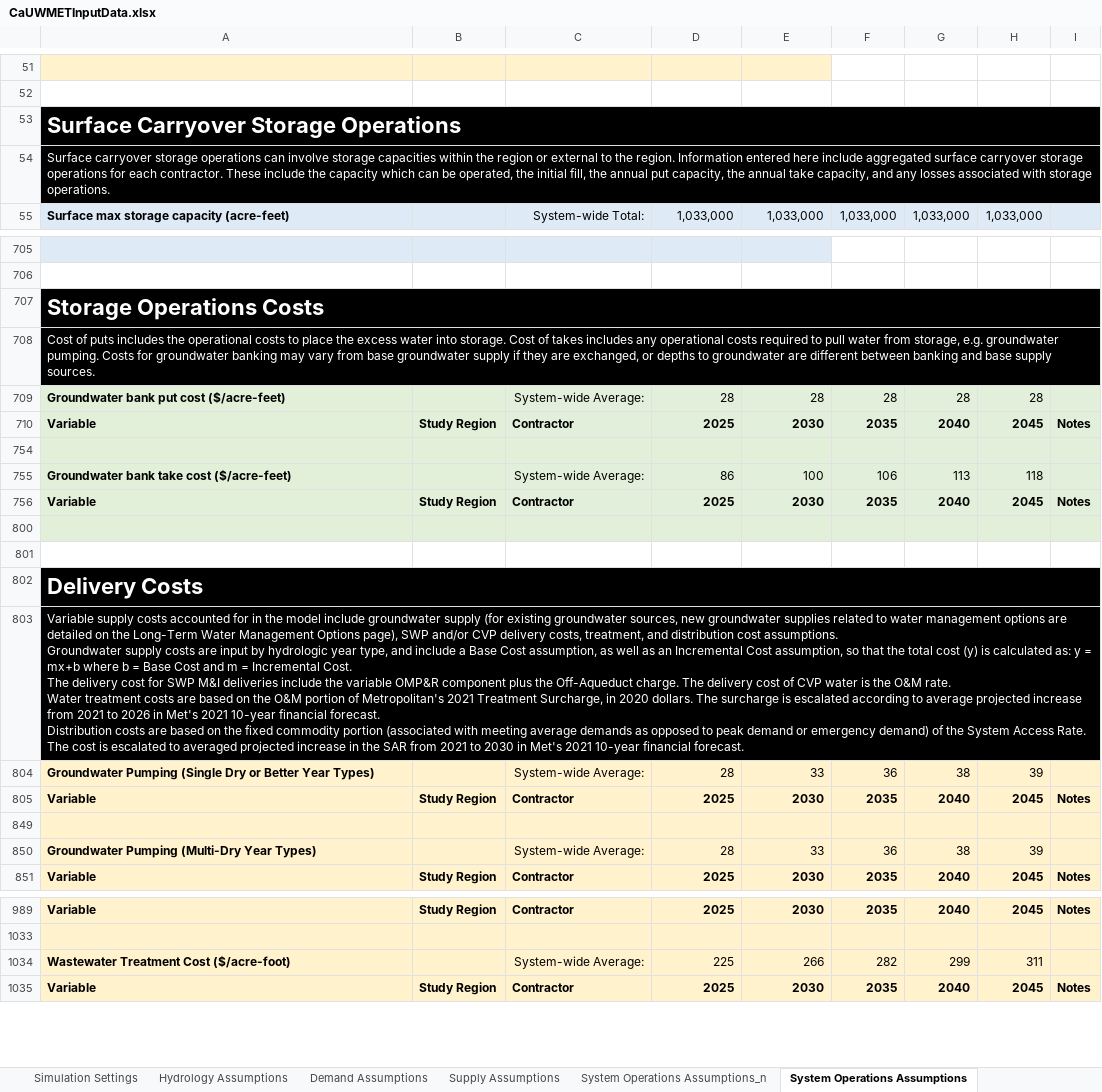
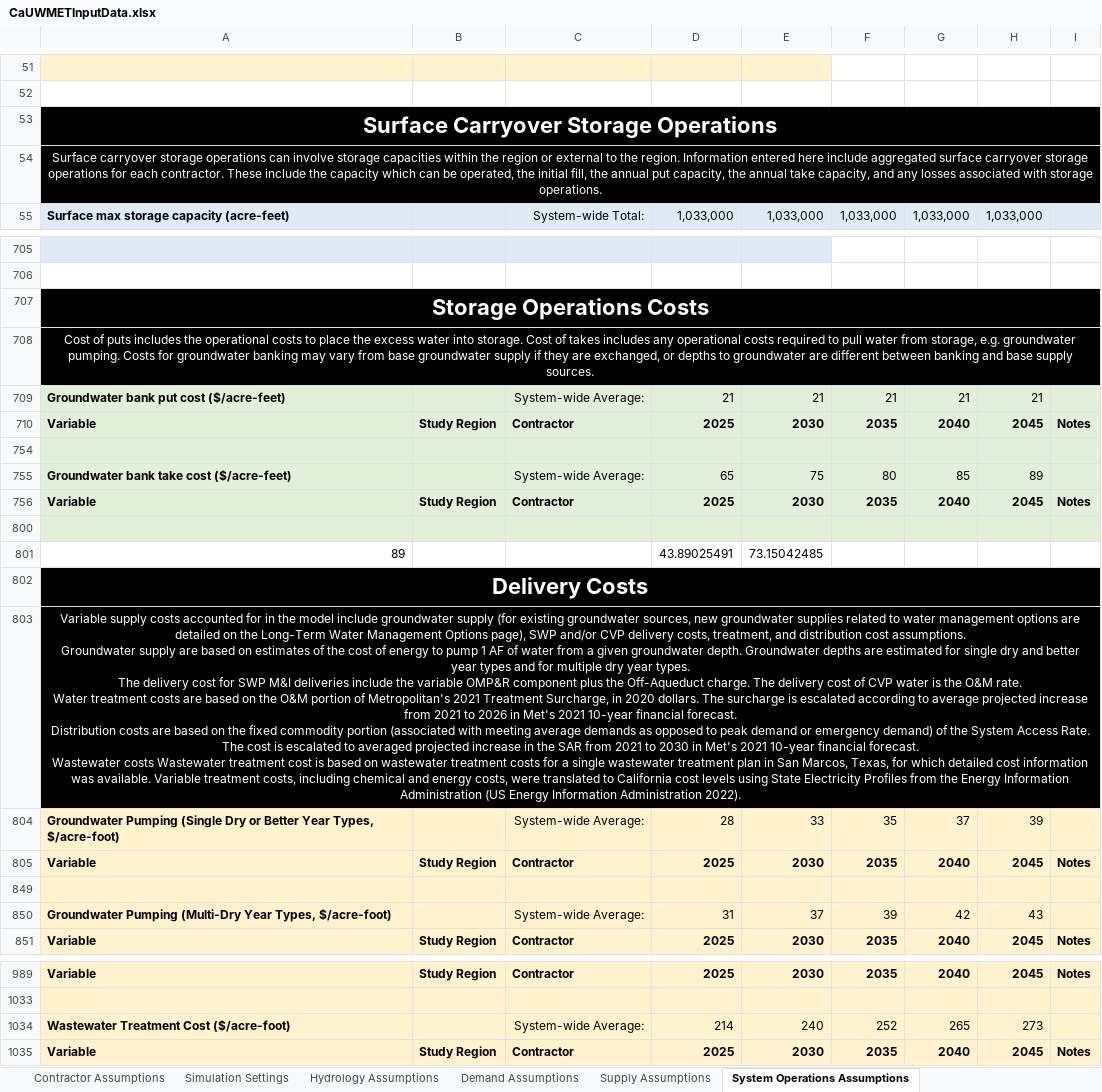
Before and after one commit to dayamuralidharan/California-Urban-Water-Management-Economic-Tool, an Excel workbook: CaUWMET/src/inputData/CaUWMETInputData.xlsx, sheet System Operations Assumptions, drawn as a sheet; only a part is shown, gaps mark what is left out; values as stored, in another font and other column widths than the file's, no borders; removed rows and columns are numbered as before the commit, all else as after; ↵ is a line break in a cell; the diff covers the shown part only; the diff names each change by its address in the sheet, - before the commit and + after, or states it on an @@ line.

Commit message:
Updated System Operations Assumptions input data

```diff
--- a/CaUWMET/src/inputData/CaUWMETInputData.xlsx (sheet System Operations Assumptions)
+++ b/CaUWMET/src/inputData/CaUWMETInputData.xlsx (sheet System Operations Assumptions)
-sheet tab: System Operations Assumptions_n
-A53:A54 alignment: left
+A53:A54 alignment: center
-A707:A708 alignment: left
+A707:A708 alignment: center
-row 709: Groundwater bank put cost ($/acre-feet) |  | System-wide Average: | 28 | 28 | 28 | 28 | 28
+row 709: Groundwater bank put cost ($/acre-feet) |  | System-wide Average: | 21 | 21 | 21 | 21 | 21
-row 755: Groundwater bank take cost ($/acre-feet) |  | System-wide Average: | 86 | 100 | 106 | 113 | 118
+row 755: Groundwater bank take cost ($/acre-feet) |  | System-wide Average: | 65 | 75 | 80 | 85 | 89
-row 801: (empty)
+row 801: 89 |  |  | 43.89025491 | 73.15042485
-A802:A803 alignment: left
+A802:A803 alignment: center
-A803: …Groundwater supply costs are input by hydrologic year type, and include a Base Cost assumption, as well as an Incremental Cost assumption, so that the total cost (y) is calculated as: y = mx+b where b = Base Cost and m = Incremental Cost. ↵ The delivery cost for SWP M&I deliveries include the variable OMP&R component plus the Off-Aqueduct charge. The delivery cost of CVP water is the O&M rate. ↵ Water treatment costs are based on the O&M portion of Metropolitan's 2021 Treatment Surcharge, in 2020 dollars. The surcharge is escalated according to average projected increase from 2021 to 2026 in Met's 2021 10-year financial forecast. ↵ Distribution costs are based on the fixed commodity portion (associated with meeting average demands as opposed to peak demand or emergency demand) of the System Access Rate. The cost is escalated to averaged projected increase in the SAR from 2021 to 2030 in Met's 2021 10-year financial forecast.
+A803: …Groundwater supply are based on estimates of the cost of energy to pump 1 AF of water from a given groundwater depth. Groundwater depths are estimated for single dry and better year types and for multiple dry year types. ↵ The delivery cost for SWP M&I deliveries include the variable OMP&R component plus the Off-Aqueduct charge. The delivery cost of CVP water is the O&M rate. ↵ Water treatment costs are based on the O&M portion of Metropolitan's 2021 Treatment Surcharge, in 2020 dollars. The surcharge is escalated according to average projected increase from 2021 to 2026 in Met's 2021 10-year financial forecast. ↵ Distribution costs are based on the fixed commodity portion (associated with meeting average demands as opposed to peak demand or emergency demand) of the System Access Rate. The cost is escalated to averaged projected increase in the SAR from 2021 to 2030 in Met's 2021 10-year financial forecast. ↵ Wastewater costs Wastewater treatment cost is based on wastewater treatment costs for a single wastewater treatment plan in San Marcos, Texas, for which detailed cost information was available. Variable treatment costs, including chemical and energy costs, were translated to California cost levels using State Electricity Profiles from the Energy Information Administration (US Energy Information Administration 2022).
-A804: …Better Year Types)
+A804: …Better Year Types, $/acre-foot)
-F804: 36
+F804: 35
-G804: 38
+G804: 37
-row 850: Groundwater Pumping (Multi-Dry Year Types) |  | System-wide Average: | 28 | 33 | 36 | 38 | 39
+row 850: Groundwater Pumping (Multi-Dry Year Types, $/acre-foot) |  | System-wide Average: | 31 | 37 | 39 | 42 | 43
-row 1034: Wastewater Treatment Cost ($/acre-foot) |  | System-wide Average: | 225 | 266 | 282 | 299 | 311
+row 1034: Wastewater Treatment Cost ($/acre-foot) |  | System-wide Average: | 214 | 240 | 252 | 265 | 273
```
Also changed, not shown: 43 hidden or unhidden rows, 2 edited cells and cell formats elsewhere in this sheet, other sheet tabs, hidden cells, CaUWMET/src/outputData/ModelOutputs_Optimal.xlsx, CaUWMET/src/outputData/ModelOutputs_Zero.xlsx, 3 other files.
